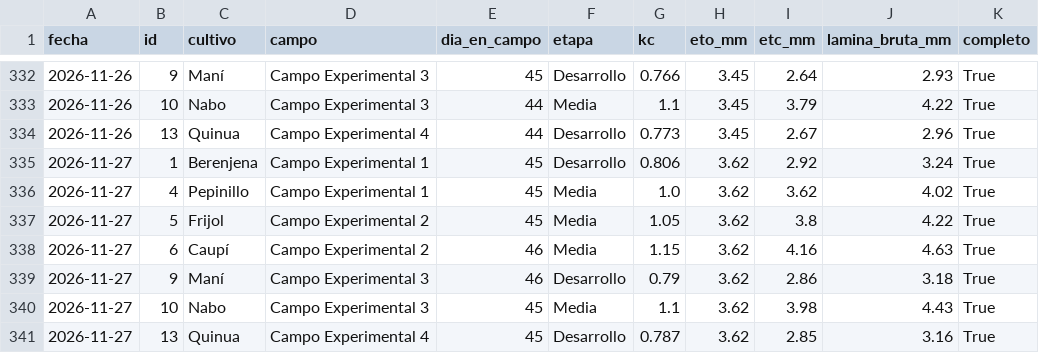
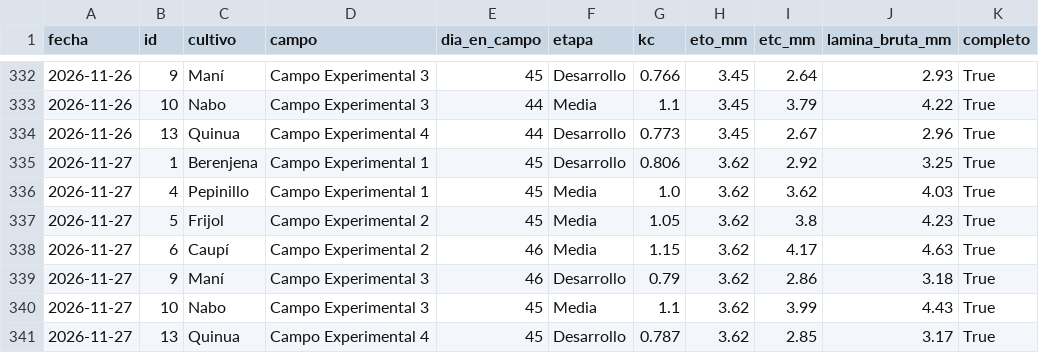
Before and after one commit to henryayalachully12-alt/cecasp, a CSV file: data/etc_diaria.csv, drawn as a sheet; only a part is shown, gaps mark what is left out.

```diff
--- a/data/etc_diaria.csv
+++ b/data/etc_diaria.csv
@@ -334,8 +334,8 @@ fecha,id,cultivo,campo,dia_en_campo,etapa,kc,eto_mm,etc_mm,lamina_bruta_mm,compl
 2026-11-26,13,Quinua,Campo Experimental 4,44,Desarrollo,0.773,3.45,2.67,2.96,True
-2026-11-27,1,Berenjena,Campo Experimental 1,45,Desarrollo,0.806,3.62,2.92,3.24,True
-2026-11-27,4,Pepinillo,Campo Experimental 1,45,Media,1.0,3.62,3.62,4.02,True
-2026-11-27,5,Frijol,Campo Experimental 2,45,Media,1.05,3.62,3.8,4.22,True
-2026-11-27,6,Caupí,Campo Experimental 2,46,Media,1.15,3.62,4.16,4.63,True
+2026-11-27,1,Berenjena,Campo Experimental 1,45,Desarrollo,0.806,3.62,2.92,3.25,True
+2026-11-27,4,Pepinillo,Campo Experimental 1,45,Media,1.0,3.62,3.62,4.03,True
+2026-11-27,5,Frijol,Campo Experimental 2,45,Media,1.05,3.62,3.8,4.23,True
+2026-11-27,6,Caupí,Campo Experimental 2,46,Media,1.15,3.62,4.17,4.63,True
 2026-11-27,9,Maní,Campo Experimental 3,46,Desarrollo,0.79,3.62,2.86,3.18,True
-2026-11-27,10,Nabo,Campo Experimental 3,45,Media,1.1,3.62,3.98,4.43,True
-2026-11-27,13,Quinua,Campo Experimental 4,45,Desarrollo,0.787,3.62,2.85,3.16,True
+2026-11-27,10,Nabo,Campo Experimental 3,45,Media,1.1,3.62,3.99,4.43,True
+2026-11-27,13,Quinua,Campo Experimental 4,45,Desarrollo,0.787,3.62,2.85,3.17,True
```
Also changed, not shown: data/diario.csv, 2 other files.
